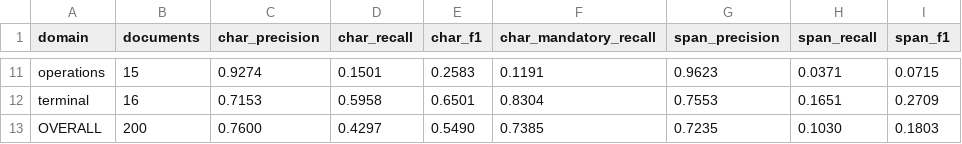
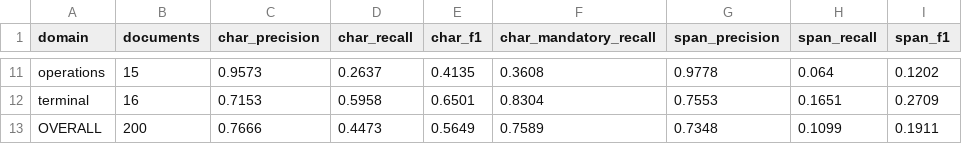
Before and after one commit to MounishSenisetty/SafeStream-Redactor, a CSV file: research/results/redactionbench/t0_2026-10-03/per_domain.csv, drawn as a sheet; only a part is shown, gaps mark what is left out; the diff covers the shown part only; the diff names each change by its address in the sheet, - before the commit and + after, or states it on an @@ line.

Commit message:
docs: add ARCHITECTURE.md and refresh RedactionBench results
Re-run of both RedactionBench configs after the Tier 0 address/identifier
rules and the label-anchored gate (internal character-level metric, not the
official R-Score). T0+ONNX mandatory recall 0.815 -> 0.823, legal
0.651 -> 0.782, medical 0.724 -> 0.752.

```diff
--- a/research/results/redactionbench/t0_2026-10-03/per_domain.csv
+++ b/research/results/redactionbench/t0_2026-10-03/per_domain.csv
-C11 (char_precision): 0.9274
+C11 (char_precision): 0.9573
-D11 (char_recall): 0.1501
+D11 (char_recall): 0.2637
-E11 (char_f1): 0.2583
+E11 (char_f1): 0.4135
-F11 (char_mandatory_recall): 0.1191
+F11 (char_mandatory_recall): 0.3608
-G11 (span_precision): 0.9623
+G11 (span_precision): 0.9778
-H11 (span_recall): 0.0371
+H11 (span_recall): 0.064
-I11 (span_f1): 0.0715
+I11 (span_f1): 0.1202
-C13 (char_precision): 0.7600
+C13 (char_precision): 0.7666
-D13 (char_recall): 0.4297
+D13 (char_recall): 0.4473
-E13 (char_f1): 0.5490
+E13 (char_f1): 0.5649
-F13 (char_mandatory_recall): 0.7385
+F13 (char_mandatory_recall): 0.7589
-G13 (span_precision): 0.7235
+G13 (span_precision): 0.7348
-H13 (span_recall): 0.1030
+H13 (span_recall): 0.1099
-I13 (span_f1): 0.1803
+I13 (span_f1): 0.1911
```
Also changed, not shown: 56 edited cells elsewhere in this file, research/results/redactionbench/t0_onnx_2026-10-03/per_domain.csv, 9 other files.
